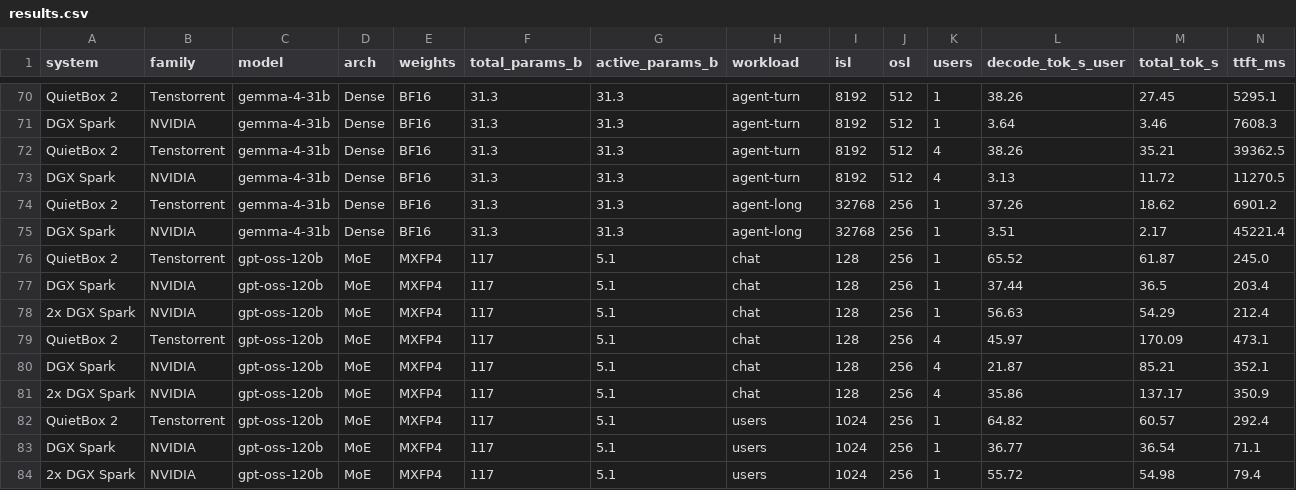
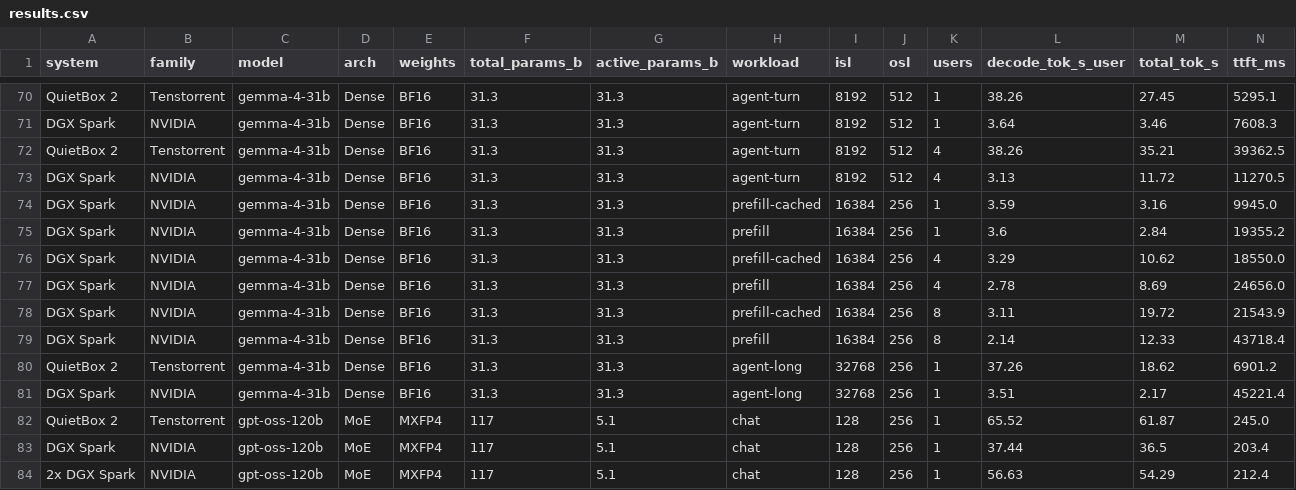
Before and after one commit to rothgar/qb2-vs-spark, a CSV file: docs/results.csv, drawn as a sheet; only a part is shown, gaps mark what is left out; the shorter side is filled out with more unchanged rows; rows hold the shown columns only; the diff names each change by its address in the sheet, - before the commit and + after, or states it on an @@ line.

```diff
--- a/docs/results.csv
+++ b/docs/results.csv
+row 74: DGX Spark | NVIDIA | gemma-4-31b | Dense | BF16 | 31.3 | 31.3 | prefill-cached | 16384 | 256 | 1 | 3.59 | 3.16 | 9945.0
+row 75: DGX Spark | NVIDIA | gemma-4-31b | Dense | BF16 | 31.3 | 31.3 | prefill | 16384 | 256 | 1 | 3.6 | 2.84 | 19355.2
+row 76: DGX Spark | NVIDIA | gemma-4-31b | Dense | BF16 | 31.3 | 31.3 | prefill-cached | 16384 | 256 | 4 | 3.29 | 10.62 | 18550.0
+row 77: DGX Spark | NVIDIA | gemma-4-31b | Dense | BF16 | 31.3 | 31.3 | prefill | 16384 | 256 | 4 | 2.78 | 8.69 | 24656.0
+row 78: DGX Spark | NVIDIA | gemma-4-31b | Dense | BF16 | 31.3 | 31.3 | prefill-cached | 16384 | 256 | 8 | 3.11 | 19.72 | 21543.9
+row 79: DGX Spark | NVIDIA | gemma-4-31b | Dense | BF16 | 31.3 | 31.3 | prefill | 16384 | 256 | 8 | 2.14 | 12.33 | 43718.4
```
Also changed, not shown: 9 other files.
